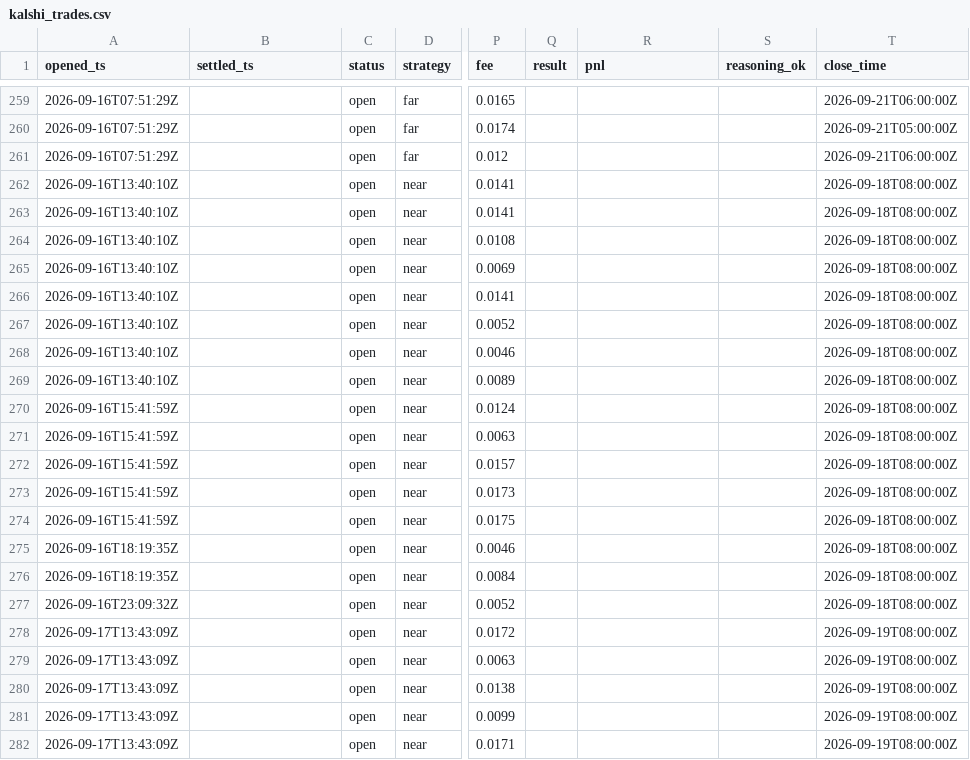
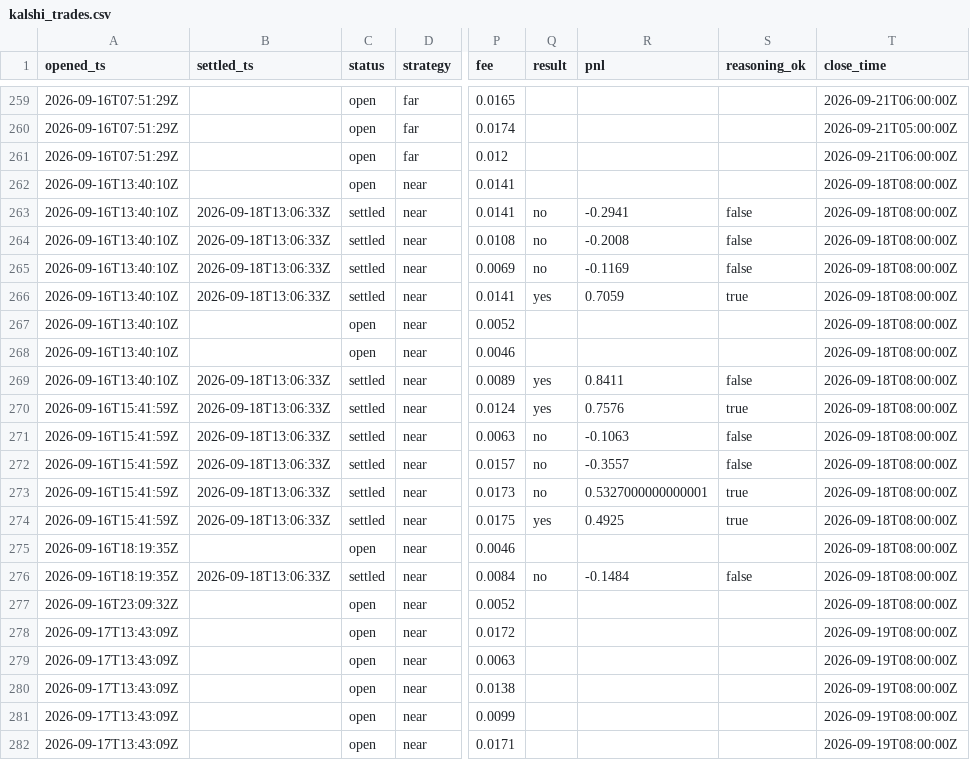
Before and after one commit to JakeA02/EduardoSaverin, a CSV file: data/paper/kalshi_trades.csv, drawn as a sheet; only a part is shown, gaps mark what is left out; the diff covers the shown part only; the diff names each change by its address in the sheet, - before the commit and + after, or states it on an @@ line.

```diff
--- a/data/paper/kalshi_trades.csv
+++ b/data/paper/kalshi_trades.csv
-B263:B266 (settled_ts): (empty)
+B263:B266 (settled_ts): 2026-09-18T13:06:33Z
-C263:C266 (status): open
+C263:C266 (status): settled
-Q263:Q265 (result): (empty)
+Q263:Q265 (result): no
-R263 (pnl): (empty)
+R263 (pnl): -0.2941
-S263:S265 (reasoning_ok): (empty)
+S263:S265 (reasoning_ok): false
-R264 (pnl): (empty)
+R264 (pnl): -0.2008
-R265 (pnl): (empty)
+R265 (pnl): -0.1169
-Q266 (result): (empty)
+Q266 (result): yes
-R266 (pnl): (empty)
+R266 (pnl): 0.7059
-S266 (reasoning_ok): (empty)
+S266 (reasoning_ok): true
-B269:B274 (settled_ts): (empty)
+B269:B274 (settled_ts): 2026-09-18T13:06:33Z
-C269:C274 (status): open
+C269:C274 (status): settled
-Q269:Q270 (result): (empty)
+Q269:Q270 (result): yes
-R269 (pnl): (empty)
+R269 (pnl): 0.8411
-S269 (reasoning_ok): (empty)
+S269 (reasoning_ok): false
-R270 (pnl): (empty)
+R270 (pnl): 0.7576
-S270 (reasoning_ok): (empty)
+S270 (reasoning_ok): true
-Q271:Q273 (result): (empty)
+Q271:Q273 (result): no
-R271 (pnl): (empty)
+R271 (pnl): -0.1063
-S271:S272 (reasoning_ok): (empty)
+S271:S272 (reasoning_ok): false
-R272 (pnl): (empty)
+R272 (pnl): -0.3557
-R273 (pnl): (empty)
+R273 (pnl): 0.5327000000000001
-S273:S274 (reasoning_ok): (empty)
+S273:S274 (reasoning_ok): true
-Q274 (result): (empty)
+Q274 (result): yes
-R274 (pnl): (empty)
+R274 (pnl): 0.4925
-B276 (settled_ts): (empty)
+B276 (settled_ts): 2026-09-18T13:06:33Z
-C276 (status): open
+C276 (status): settled
-Q276 (result): (empty)
+Q276 (result): no
-R276 (pnl): (empty)
+R276 (pnl): -0.1484
-S276 (reasoning_ok): (empty)
+S276 (reasoning_ok): false
```
Also changed, not shown: 8 added rows elsewhere in this file, 6 other files.
